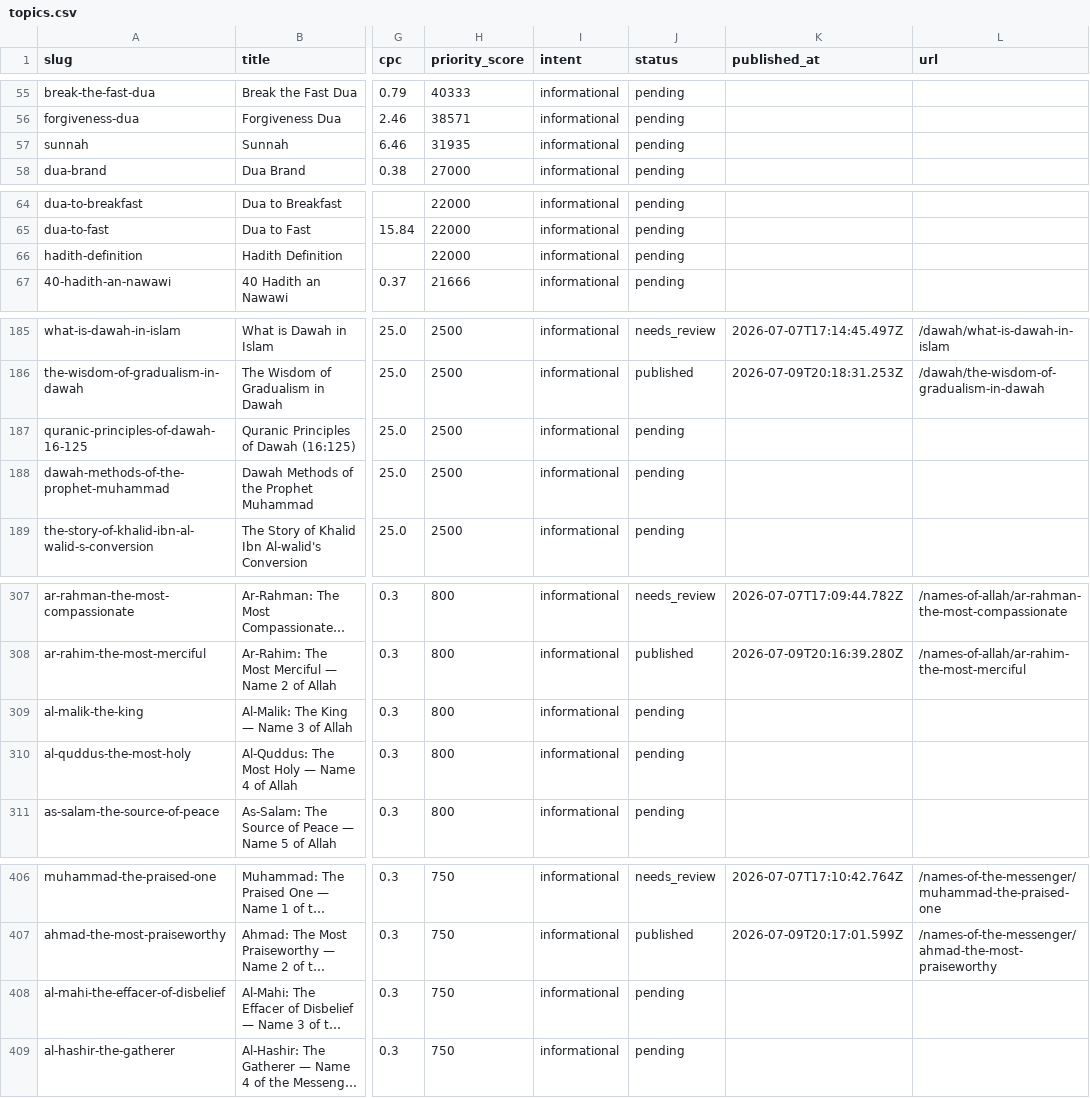
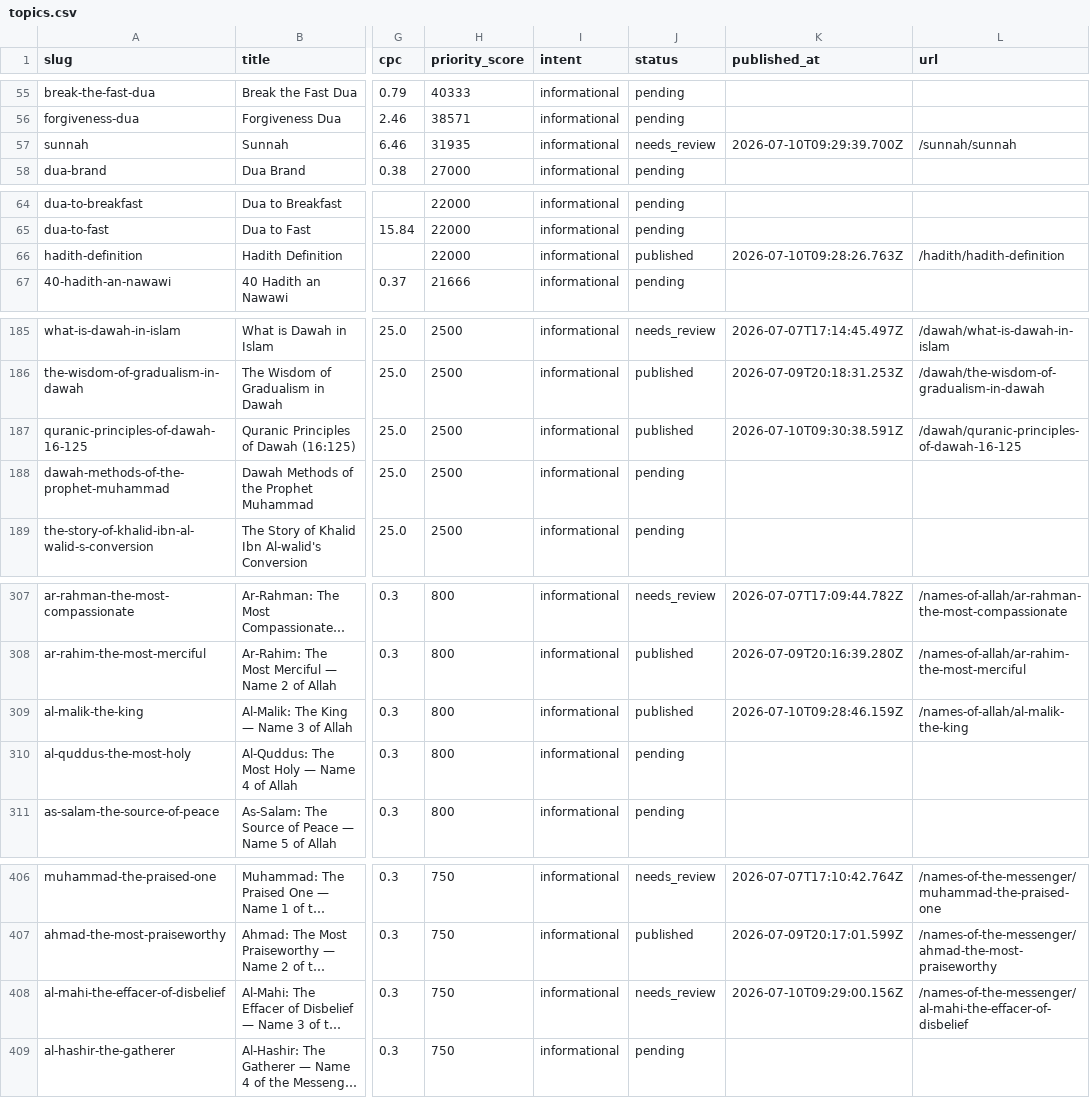
Before and after one commit to abesn/rassoul, a CSV file: content/topics.csv, drawn as a sheet; only a part is shown, gaps mark what is left out; long unchanged cells end in …; the diff covers the shown part only; the diff names each change by its address in the sheet, - before the commit and + after, or states it on an @@ line.

```diff
--- a/content/topics.csv
+++ b/content/topics.csv
-J57 (status): pending
+J57 (status): needs_review
-K57 (published_at): (empty)
+K57 (published_at): 2026-07-10T09:29:39.700Z
-L57 (url): (empty)
+L57 (url): /sunnah/sunnah
-J66 (status): pending
+J66 (status): published
-K66 (published_at): (empty)
+K66 (published_at): 2026-07-10T09:28:26.763Z
-L66 (url): (empty)
+L66 (url): /hadith/hadith-definition
-J187 (status): pending
+J187 (status): published
-K187 (published_at): (empty)
+K187 (published_at): 2026-07-10T09:30:38.591Z
-L187 (url): (empty)
+L187 (url): /dawah/quranic-principles-of-dawah-16-125
-J309 (status): pending
+J309 (status): published
-K309 (published_at): (empty)
+K309 (published_at): 2026-07-10T09:28:46.159Z
-L309 (url): (empty)
+L309 (url): /names-of-allah/al-malik-the-king
-J408 (status): pending
+J408 (status): needs_review
-K408 (published_at): (empty)
+K408 (published_at): 2026-07-10T09:29:00.156Z
-L408 (url): (empty)
+L408 (url): /names-of-the-messenger/al-mahi-the-effacer-of-disbelief
```
Also changed, not shown: 15 edited cells elsewhere in this file, 10 other files.
